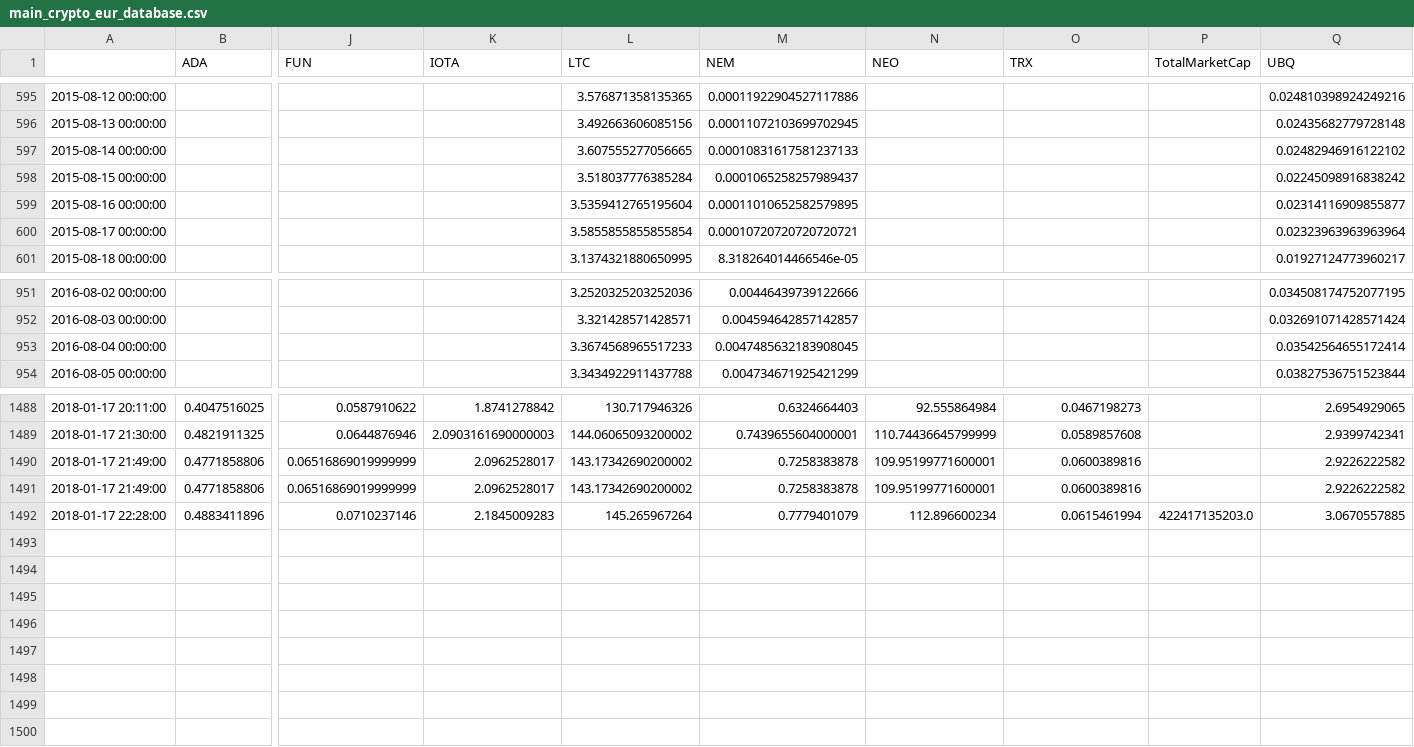
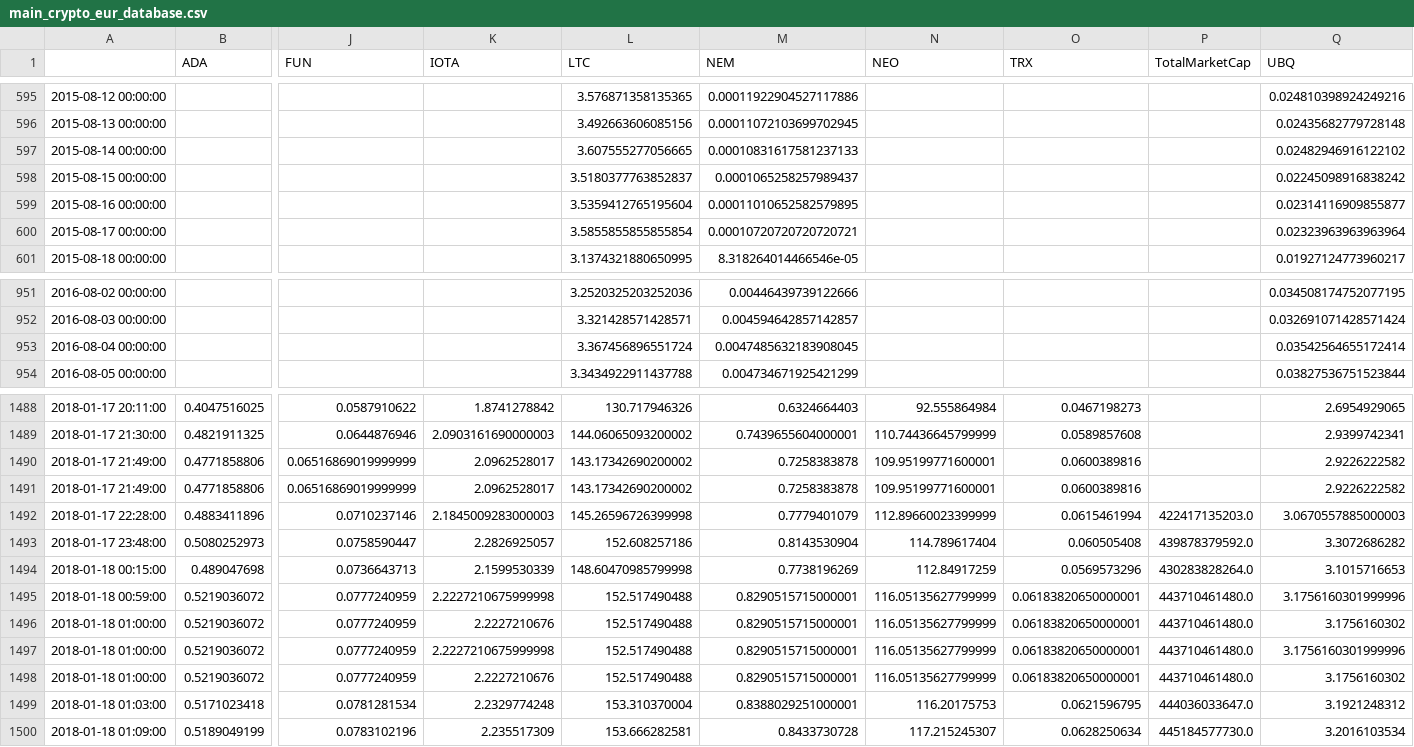
Before and after one commit to dxcv/finances, a CSV file: finances/market/data_base/crypto_currencies/main_crypto_eur_database.csv, drawn as a sheet; only a part is shown, gaps mark what is left out; rows hold the shown columns only; the diff names each change by its address in the sheet, - before the commit and + after, or states it on an @@ line.

```diff
--- a/finances/market/data_base/crypto_currencies/main_crypto_eur_database.csv
+++ b/finances/market/data_base/crypto_currencies/main_crypto_eur_database.csv
-L598 (LTC): 3.518037776385284
+L598 (LTC): 3.5180377763852837
-L953 (LTC): 3.3674568965517233
+L953 (LTC): 3.367456896551724
-K1492 (IOTA): 2.1845009283
+K1492 (IOTA): 2.1845009283000003
-L1492 (LTC): 145.265967264
+L1492 (LTC): 145.26596726399998
-N1492 (NEO): 112.896600234
+N1492 (NEO): 112.89660023399999
-Q1492 (UBQ): 3.0670557885
+Q1492 (UBQ): 3.0670557885000003
+row 1493: 2018-01-17 23:48:00 | 0.5080252973 | 0.0758590447 | 2.2826925057 | 152.608257186 | 0.8143530904 | 114.789617404 | 0.060505408 | 439878379592.0 | 3.3072686282
+row 1494: 2018-01-18 00:15:00 | 0.489047698 | 0.0736643713 | 2.1599530339 | 148.60470985799998 | 0.7738196269 | 112.84917259 | 0.0569573296 | 430283828264.0 | 3.1015716653
+row 1495: 2018-01-18 00:59:00 | 0.5219036072 | 0.0777240959 | 2.2227210675999998 | 152.517490488 | 0.8290515715000001 | 116.05135627799999 | 0.06183820650000001 | 443710461480.0 | 3.1756160301999996
+row 1496: 2018-01-18 01:00:00 | 0.5219036072 | 0.0777240959 | 2.2227210676 | 152.517490488 | 0.8290515715000001 | 116.05135627799999 | 0.06183820650000001 | 443710461480.0 | 3.1756160302
+row 1497: 2018-01-18 01:00:00 | 0.5219036072 | 0.0777240959 | 2.2227210675999998 | 152.517490488 | 0.8290515715000001 | 116.05135627799999 | 0.06183820650000001 | 443710461480.0 | 3.1756160301999996
+row 1498: 2018-01-18 01:00:00 | 0.5219036072 | 0.0777240959 | 2.2227210676 | 152.517490488 | 0.8290515715000001 | 116.05135627799999 | 0.06183820650000001 | 443710461480.0 | 3.1756160302
+row 1499: 2018-01-18 01:03:00 | 0.5171023418 | 0.0781281534 | 2.2329774248 | 153.310370004 | 0.8388029251000001 | 116.20175753 | 0.0621596795 | 444036033647.0 | 3.1921248312
+row 1500: 2018-01-18 01:09:00 | 0.5189049199 | 0.0783102196 | 2.235517309 | 153.666282581 | 0.8433730728 | 117.215245307 | 0.0628250634 | 445184577730.0 | 3.2016103534
```
Also changed, not shown: 1 other file.
